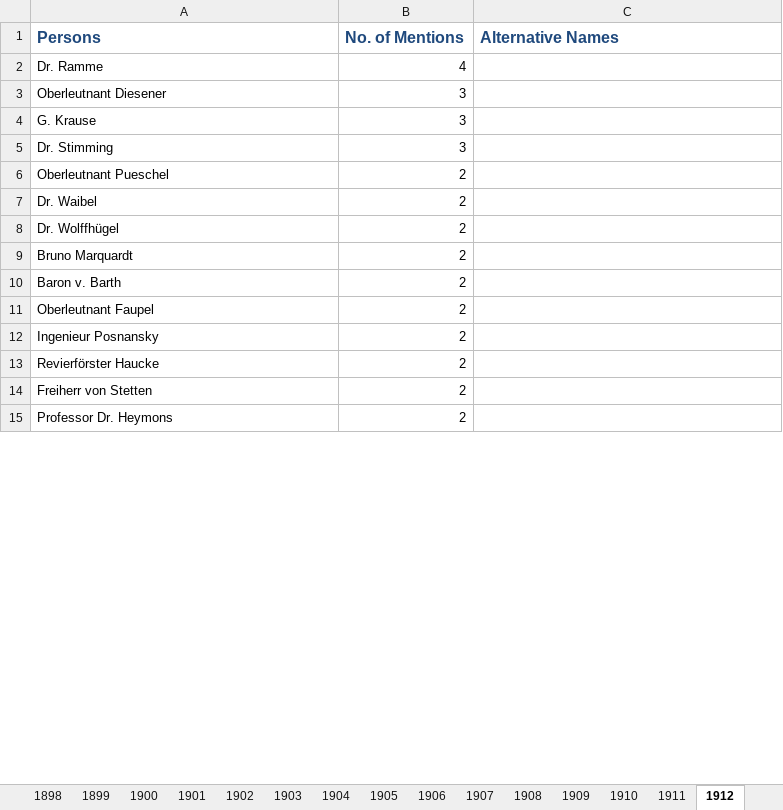
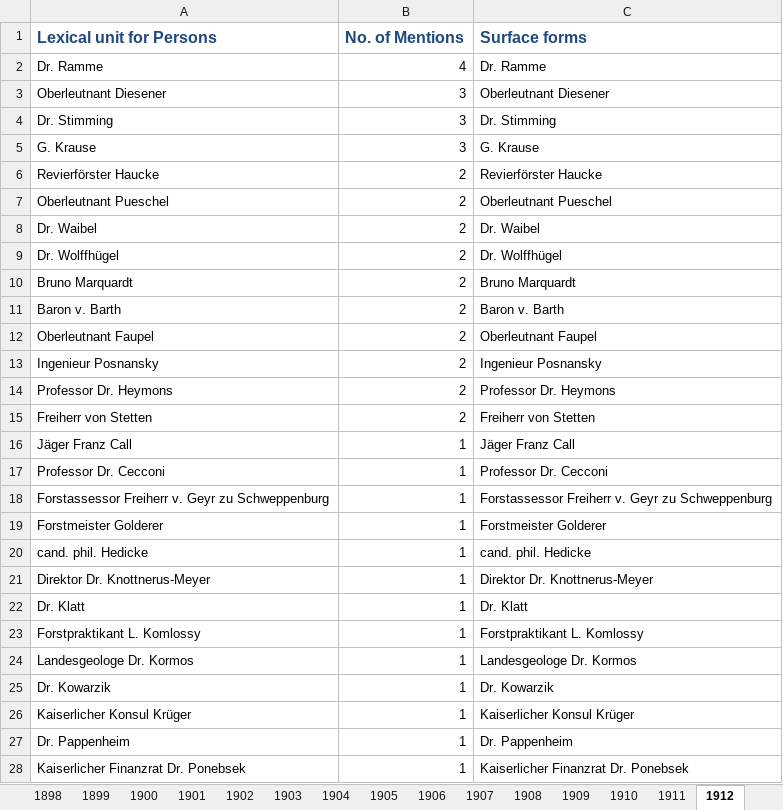
Before and after one commit to marquart/naturkundemuseum-annotation, an Excel workbook: Documentation/Visualizations/Chronik_Persons.xlsx, sheet 1912, drawn as a sheet; only a part is shown; values as stored, in another font and other column widths than the file's, no borders; removed rows and columns are numbered as before the commit, all else as after; the diff covers the shown part only; the diff names each change by its address in the sheet, - before the commit and + after, or states it on an @@ line.

Commit message:
possibility to lemmatize (location)names to lexical units

```diff
--- a/Documentation/Visualizations/Chronik_Persons.xlsx (sheet 1912)
+++ b/Documentation/Visualizations/Chronik_Persons.xlsx (sheet 1912)
-row 1: Persons | No. of Mentions | Alternative Names
+row 1: Lexical unit for Persons | No. of Mentions | Surface forms
-C2: (empty)
+C2: Dr. Ramme
-C3: (empty)
+C3: Oberleutnant Diesener
-row 4: G. Krause | 3
-C4: (empty)
+C4: Dr. Stimming
+row 5: G. Krause | 3 | G. Krause
+row 6: Revierförster Haucke | 2 | Revierförster Haucke
-C7: (empty)
+C7: Oberleutnant Pueschel
-C8: (empty)
+C8: Dr. Waibel
-C9: (empty)
+C9: Dr. Wolffhügel
-C10: (empty)
+C10: Bruno Marquardt
-C11: (empty)
+C11: Baron v. Barth
-C12: (empty)
+C12: Oberleutnant Faupel
-C13: (empty)
+C13: Ingenieur Posnansky
-row 13: Revierförster Haucke | 2
-row 14: Freiherr von Stetten | 2
-C14: (empty)
+C14: Professor Dr. Heymons
+row 15: Freiherr von Stetten | 2 | Freiherr von Stetten
+row 16: Jäger Franz Call | 1 | Jäger Franz Call
+row 17: Professor Dr. Cecconi | 1 | Professor Dr. Cecconi
+row 18: Forstassessor Freiherr v. Geyr zu Schweppenburg | 1 | Forstassessor Freiherr v. Geyr zu Schweppenburg
+row 19: Forstmeister Golderer | 1 | Forstmeister Golderer
+row 20: cand. phil. Hedicke | 1 | cand. phil. Hedicke
+row 21: Direktor Dr. Knottnerus-Meyer | 1 | Direktor Dr. Knottnerus-Meyer
+row 22: Dr. Klatt | 1 | Dr. Klatt
+row 23: Forstpraktikant L. Komlossy | 1 | Forstpraktikant L. Komlossy
+row 24: Landesgeologe Dr. Kormos | 1 | Landesgeologe Dr. Kormos
+row 25: Dr. Kowarzik | 1 | Dr. Kowarzik
+row 26: Kaiserlicher Konsul Krüger | 1 | Kaiserlicher Konsul Krüger
+row 27: Dr. Pappenheim | 1 | Dr. Pappenheim
+row 28: Kaiserlicher Finanzrat Dr. Ponebsek | 1 | Kaiserlicher Finanzrat Dr. Ponebsek
```
Also changed, not shown: 51 added rows, 64 removed rows and 104 edited cells elsewhere in this sheet, sheet In total, sheet 1906, sheet 1905, sheet 1902, sheet 1897, sheet 1904, 23 more sheets, other sheet tabs, Documentation/Visualizations/Chronik_Locations.xlsx, 5 other files.
